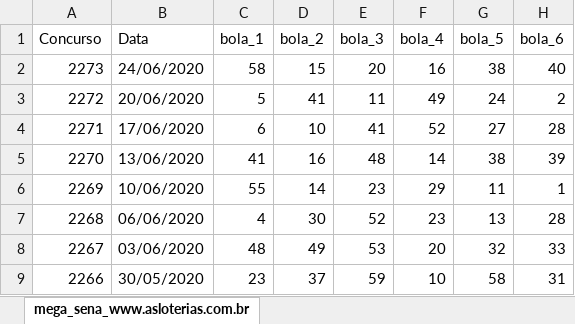
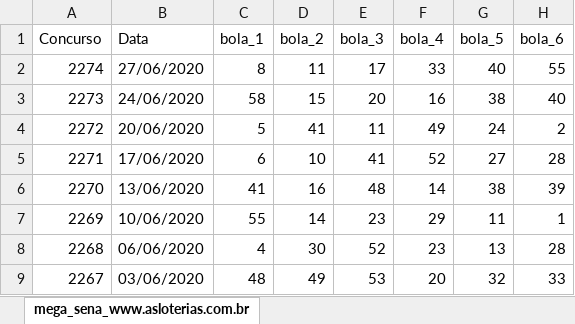
Before and after one commit to g4brielsol/mega_sena, an Excel workbook: mega_sena.xlsx, sheet mega_sena_www.asloterias.com.br, drawn as a sheet; only a part is shown; the shorter side is filled out with more unchanged rows; values as stored, in another font and other column widths than the file's, no borders; the diff names each change by its address in the sheet, - before the commit and + after, or states it on an @@ line.

```diff
--- a/mega_sena.xlsx (sheet mega_sena_www.asloterias.com.br)
+++ b/mega_sena.xlsx (sheet mega_sena_www.asloterias.com.br)
+row 2: 2274 | 27/06/2020 | 8 | 11 | 17 | 33 | 40 | 55
```
Also changed, not shown: 2 other files.
